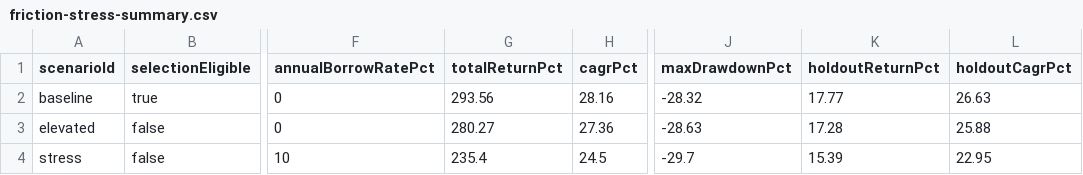
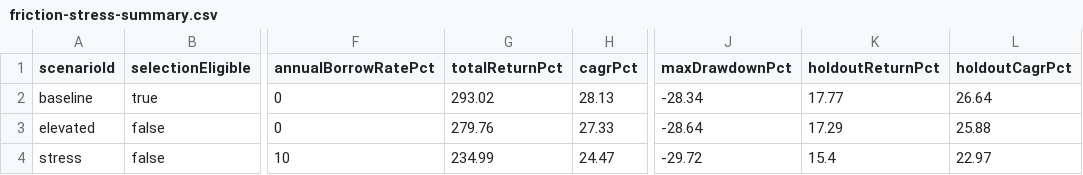
Before and after one commit to JMDunkin1/QORE, a CSV file: data/qore/research/strategy-agent-runs/ngas-all-year-beta/friction-stress-summary.csv, drawn as a sheet; only a part is shown, gaps mark what is left out; the diff names each change by its address in the sheet, - before the commit and + after, or states it on an @@ line.

```diff
--- a/data/qore/research/strategy-agent-runs/ngas-all-year-beta/friction-stress-summary.csv
+++ b/data/qore/research/strategy-agent-runs/ngas-all-year-beta/friction-stress-summary.csv
-G2 (totalReturnPct): 293.56
+G2 (totalReturnPct): 293.02
-H2 (cagrPct): 28.16
+H2 (cagrPct): 28.13
-J2 (maxDrawdownPct): -28.32
+J2 (maxDrawdownPct): -28.34
-L2 (holdoutCagrPct): 26.63
+L2 (holdoutCagrPct): 26.64
-G3 (totalReturnPct): 280.27
+G3 (totalReturnPct): 279.76
-H3 (cagrPct): 27.36
+H3 (cagrPct): 27.33
-J3 (maxDrawdownPct): -28.63
+J3 (maxDrawdownPct): -28.64
-K3 (holdoutReturnPct): 17.28
+K3 (holdoutReturnPct): 17.29
-G4 (totalReturnPct): 235.4
+G4 (totalReturnPct): 234.99
-H4 (cagrPct): 24.5
+H4 (cagrPct): 24.47
-J4 (maxDrawdownPct): -29.7
+J4 (maxDrawdownPct): -29.72
-K4 (holdoutReturnPct): 15.39
+K4 (holdoutReturnPct): 15.4
-L4 (holdoutCagrPct): 22.95
+L4 (holdoutCagrPct): 22.97
```
Also changed, not shown: data/qore/research/strategy-agent-runs/ngas-all-year-beta/candidate-summary.csv, data/qore/research/strategy-agent-runs/ngas-all-year-beta/display-curve.csv, 54 other files.
